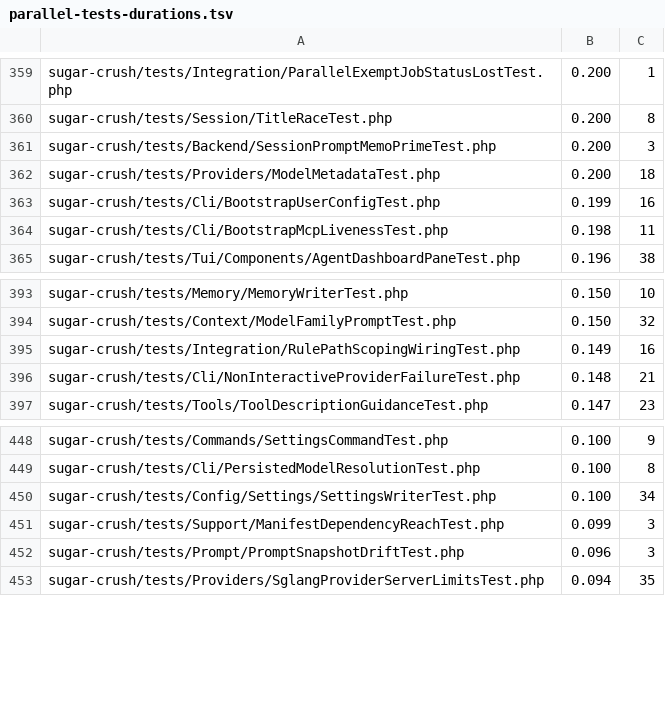
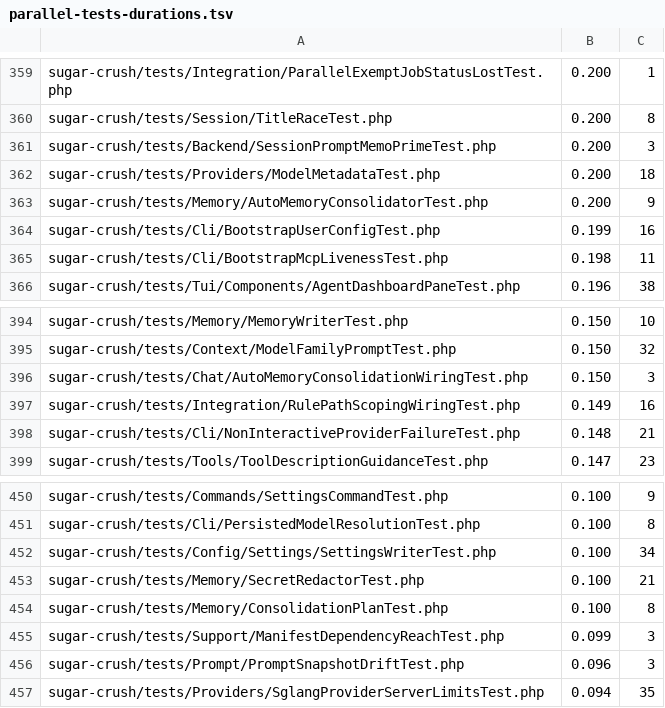
Before and after one commit to detain/sugarcraft, a TSV file: scripts/parallel-tests-durations.tsv, drawn as a sheet; only a part is shown, gaps mark what is left out.

```diff
--- a/scripts/parallel-tests-durations.tsv
+++ b/scripts/parallel-tests-durations.tsv
@@ -362,2 +362,3 @@ sugar-crush/tests/Backend/SessionPromptMemoPrimeTest.php	0.200	3
 sugar-crush/tests/Providers/ModelMetadataTest.php	0.200	18
+sugar-crush/tests/Memory/AutoMemoryConsolidatorTest.php	0.200	9
 sugar-crush/tests/Cli/BootstrapUserConfigTest.php	0.199	16
@@ -394,2 +395,3 @@ sugar-crush/tests/Memory/MemoryWriterTest.php	0.150	10
 sugar-crush/tests/Context/ModelFamilyPromptTest.php	0.150	32
+sugar-crush/tests/Chat/AutoMemoryConsolidationWiringTest.php	0.150	3
 sugar-crush/tests/Integration/RulePathScopingWiringTest.php	0.149	16
@@ -450,2 +452,4 @@ sugar-crush/tests/Cli/PersistedModelResolutionTest.php	0.100	8
 sugar-crush/tests/Config/Settings/SettingsWriterTest.php	0.100	34
+sugar-crush/tests/Memory/SecretRedactorTest.php	0.100	21
+sugar-crush/tests/Memory/ConsolidationPlanTest.php	0.100	8
 sugar-crush/tests/Support/ManifestDependencyReachTest.php	0.099	3
```
Also changed, not shown: 14 other files.
